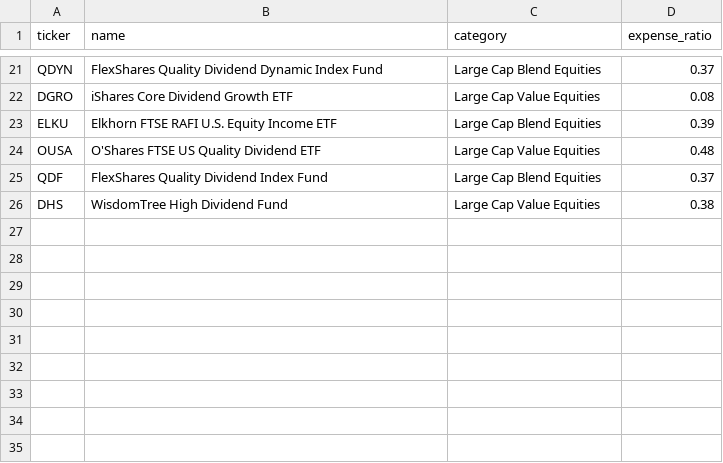
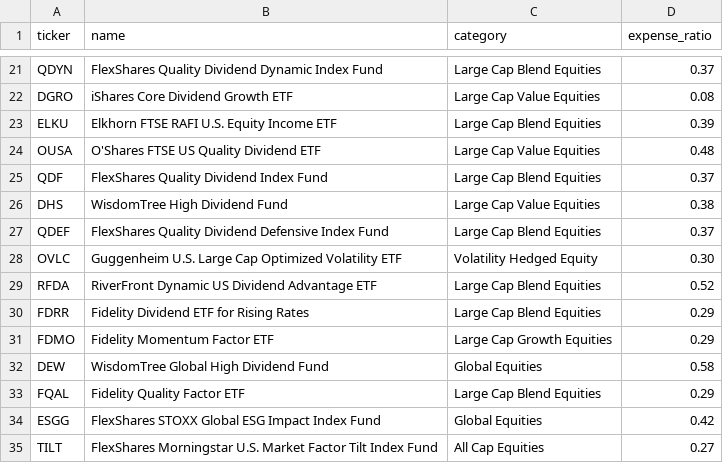
Before and after one commit to daniel-j-pease/msf-401k-hackathon-tools, a CSV file: PFE_etf_holders.csv, drawn as a sheet; only a part is shown, gaps mark what is left out; the diff names each change by its address in the sheet, - before the commit and + after, or states it on an @@ line.

```diff
--- a/PFE_etf_holders.csv
+++ b/PFE_etf_holders.csv
+row 27: QDEF | FlexShares Quality Dividend Defensive Index Fund | Large Cap Blend Equities | 0.37
+row 28: OVLC | Guggenheim U.S. Large Cap Optimized Volatility ETF | Volatility Hedged Equity | 0.30
+row 29: RFDA | RiverFront Dynamic US Dividend Advantage ETF | Large Cap Blend Equities | 0.52
+row 30: FDRR | Fidelity Dividend ETF for Rising Rates | Large Cap Blend Equities | 0.29
+row 31: FDMO | Fidelity Momentum Factor ETF | Large Cap Growth Equities | 0.29
+row 32: DEW | WisdomTree Global High Dividend Fund | Global Equities | 0.58
+row 33: FQAL | Fidelity Quality Factor ETF | Large Cap Blend Equities | 0.29
+row 34: ESGG | FlexShares STOXX Global ESG Impact Index Fund | Global Equities | 0.42
+row 35: TILT | FlexShares Morningstar U.S. Market Factor Tilt Index Fund | All Cap Equities | 0.27
```
Also changed, not shown: 1 other file.
